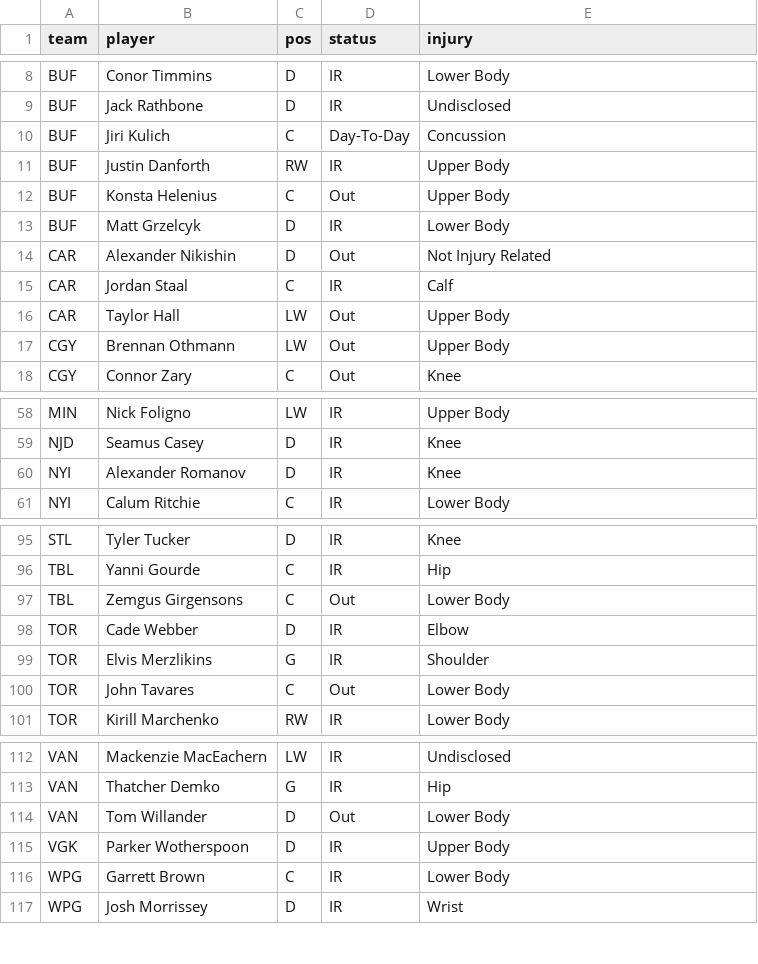
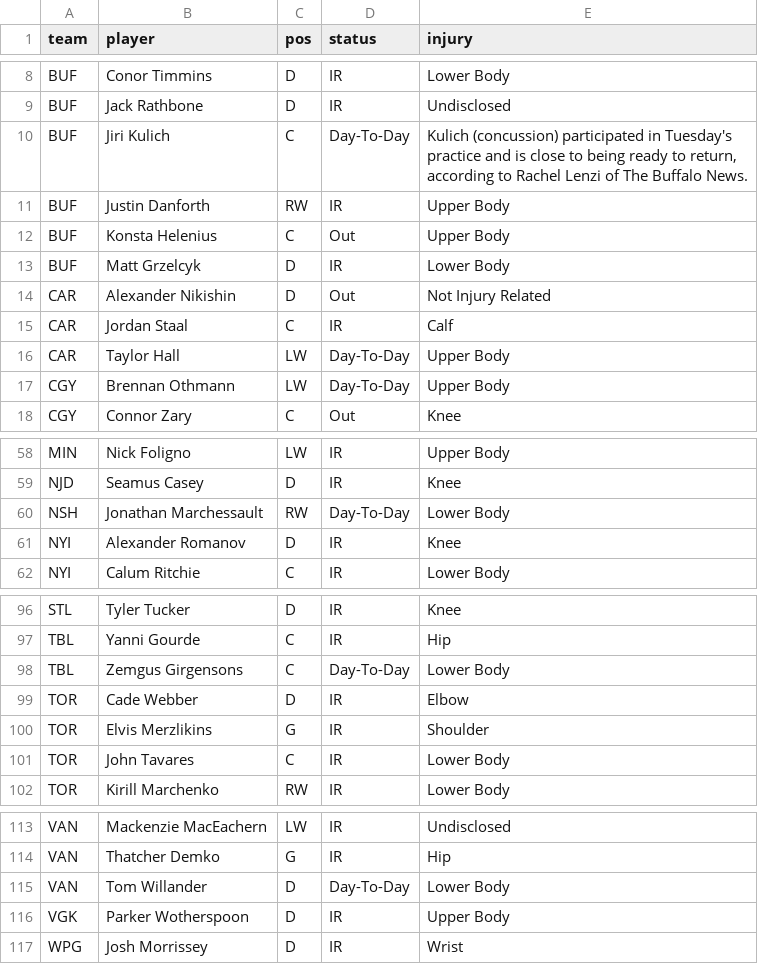
Before and after one commit to marekdoucet/pool-survivor, a CSV file: data/injuries.csv, drawn as a sheet; only a part is shown, gaps mark what is left out; the diff covers the shown part only.

```diff
--- a/data/injuries.csv
+++ b/data/injuries.csv
@@ -9,3 +9,3 @@ BUF,Conor Timmins,D,IR,Lower Body
 BUF,Jack Rathbone,D,IR,Undisclosed
-BUF,Jiri Kulich,C,Day-To-Day,Concussion
+BUF,Jiri Kulich,C,Day-To-Day,"Kulich (concussion) participated in Tuesday's practice and is close to being ready to return, according to Rachel Lenzi of The Buffalo News."
 BUF,Justin Danforth,RW,IR,Upper Body
@@ -15,4 +15,4 @@ CAR,Alexander Nikishin,D,Out,Not Injury Related
 CAR,Jordan Staal,C,IR,Calf
-CAR,Taylor Hall,LW,Out,Upper Body
-CGY,Brennan Othmann,LW,Out,Upper Body
+CAR,Taylor Hall,LW,Day-To-Day,Upper Body
+CGY,Brennan Othmann,LW,Day-To-Day,Upper Body
 CGY,Connor Zary,C,Out,Knee
@@ -59,2 +59,3 @@ MIN,Nick Foligno,LW,IR,Upper Body
 NJD,Seamus Casey,D,IR,Knee
+NSH,Jonathan Marchessault,RW,Day-To-Day,Lower Body
 NYI,Alexander Romanov,D,IR,Knee
@@ -96,6 +97,6 @@ STL,Tyler Tucker,D,IR,Knee
 TBL,Yanni Gourde,C,IR,Hip
-TBL,Zemgus Girgensons,C,Out,Lower Body
+TBL,Zemgus Girgensons,C,Day-To-Day,Lower Body
 TOR,Cade Webber,D,IR,Elbow
 TOR,Elvis Merzlikins,G,IR,Shoulder
-TOR,John Tavares,C,Out,Lower Body
+TOR,John Tavares,C,IR,Lower Body
 TOR,Kirill Marchenko,RW,IR,Lower Body
@@ -113,5 +114,4 @@ VAN,Mackenzie MacEachern,LW,IR,Undisclosed
 VAN,Thatcher Demko,G,IR,Hip
-VAN,Tom Willander,D,Out,Lower Body
+VAN,Tom Willander,D,Day-To-Day,Lower Body
 VGK,Parker Wotherspoon,D,IR,Upper Body
-WPG,Garrett Brown,C,IR,Lower Body
 WPG,Josh Morrissey,D,IR,Wrist
```
Also changed, not shown: 5 edited cells elsewhere in this file, data/goalies.csv, data/schedule.csv, 7 other files.
